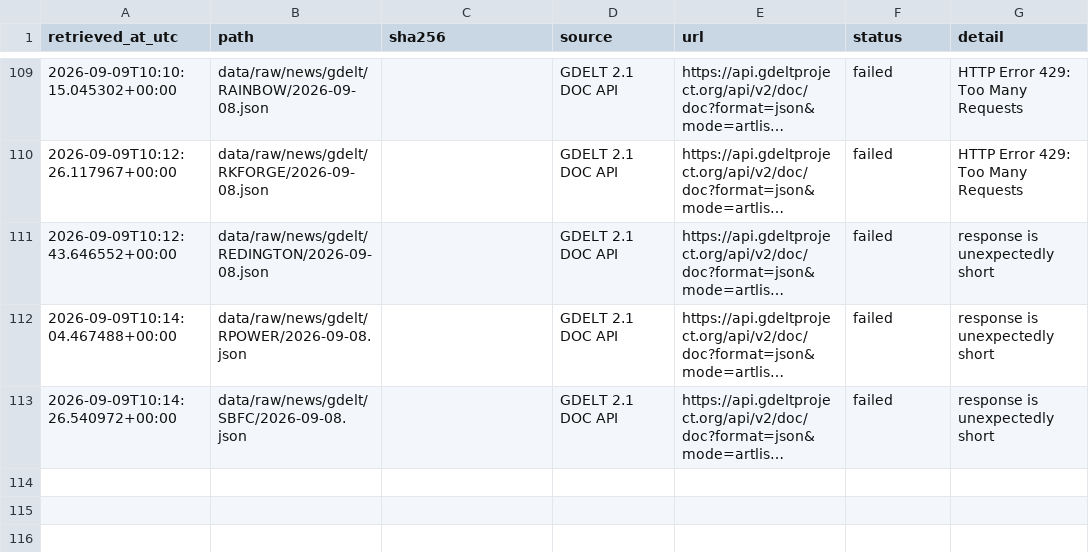
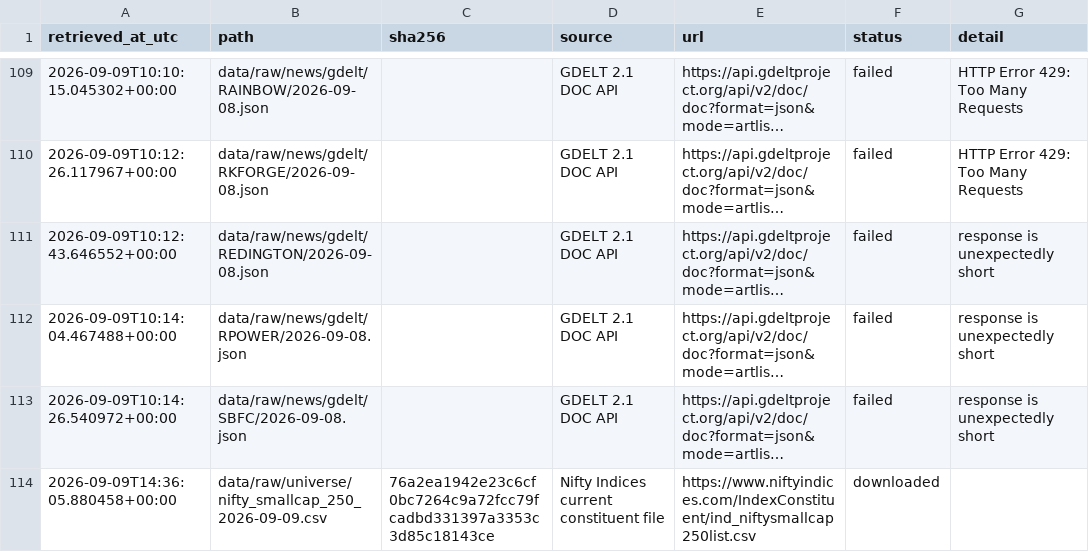
Before and after one commit to SamG1123/stock-prediction, a CSV file: data/manifests/public_collection.csv, drawn as a sheet; only a part is shown, gaps mark what is left out; long unchanged cells end in …; the diff names each change by its address in the sheet, - before the commit and + after, or states it on an @@ line.

```diff
--- a/data/manifests/public_collection.csv
+++ b/data/manifests/public_collection.csv
+row 114: 2026-09-09T14:36:05.880458+00:00 | data/raw/universe/nifty_smallcap_250_2026-09-09.csv | 76a2ea1942e23c6cf0bc7264c9a72fcc79fcadbd331397a3353c3d85c18143ce | Nifty Indices current constituent file | https://www.niftyindices.com/IndexConstituent/ind_niftysmallcap250list.csv | downloaded
```
